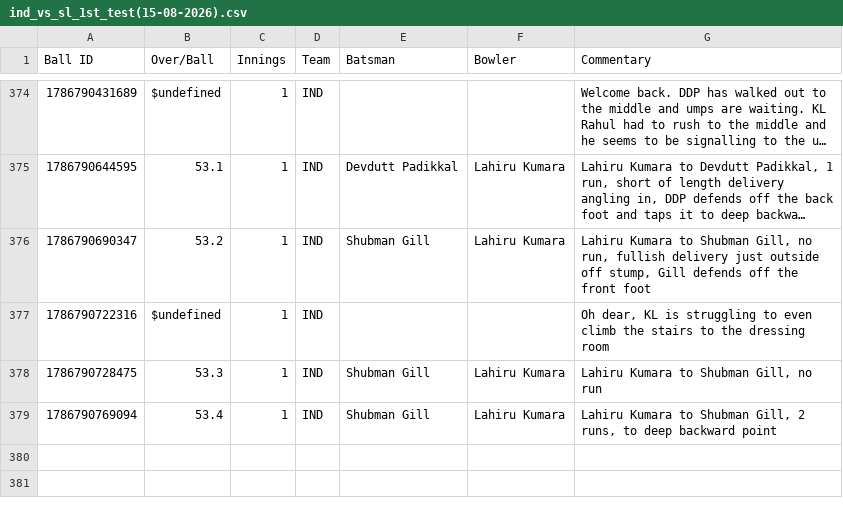
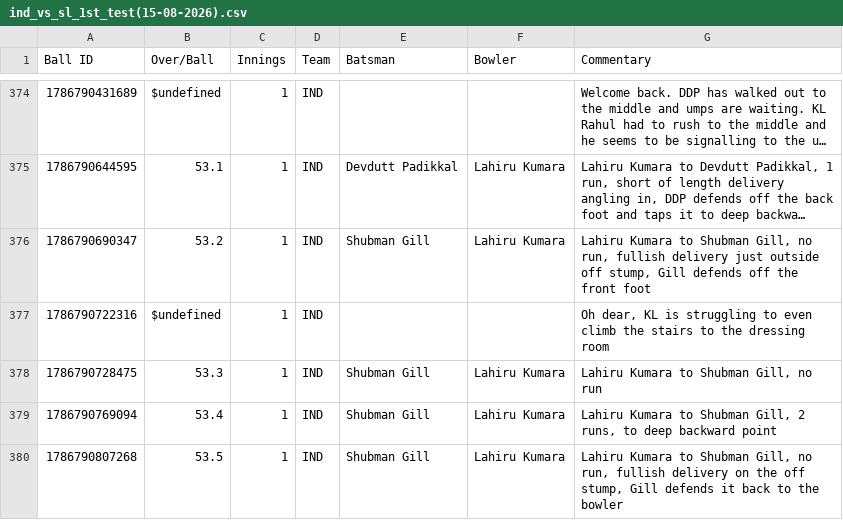
Before and after one commit to heisenricher/cricket_data, a CSV file: ind_vs_sl_1st_test(15-08-2026).csv, drawn as a sheet; only a part is shown, gaps mark what is left out; long unchanged cells end in ….

```diff
--- a/ind_vs_sl_1st_test(15-08-2026).csv
+++ b/ind_vs_sl_1st_test(15-08-2026).csv
@@ -379 +379,2 @@ Ball ID,Over/Ball,Innings,Team,Batsman,Bowler,Commentary
 1786790769094,53.4,1,IND,Shubman Gill,Lahiru Kumara,"Lahiru Kumara to Shubman Gill, 2 runs, to deep backward point"
+1786790807268,53.5,1,IND,Shubman Gill,Lahiru Kumara,"Lahiru Kumara to Shubman Gill, no run, fullish delivery on the off stump, Gill defends it back to the bowler"
```
